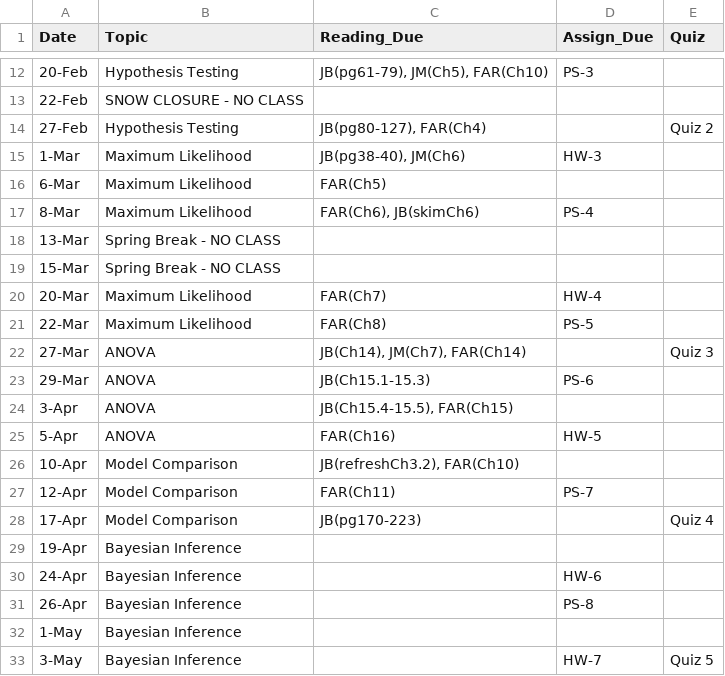
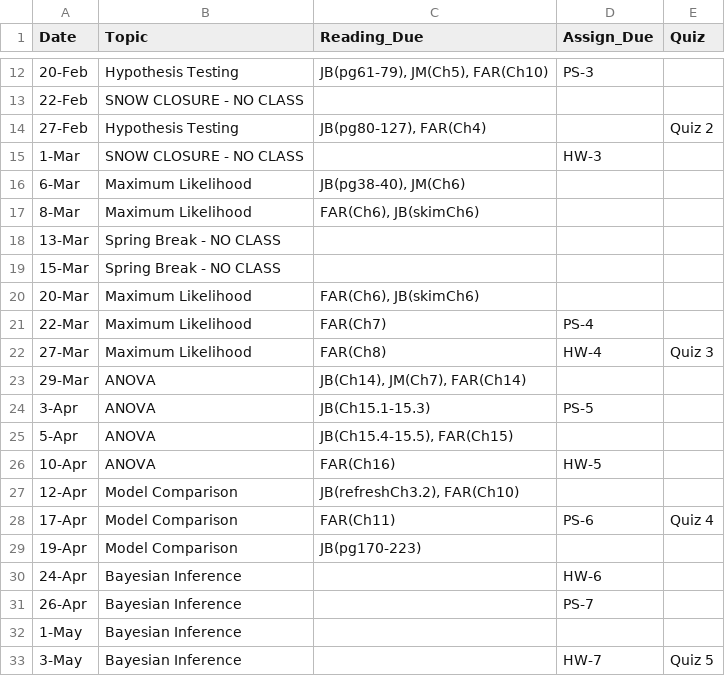
Before and after one commit to joseph-mihaljevic/inf511-book, a CSV file: _table-data/syllabus-schedule.csv, drawn as a sheet; only a part is shown, gaps mark what is left out.

Commit message:
update syllabus with another snow closure

```diff
--- a/_table-data/syllabus-schedule.csv
+++ b/_table-data/syllabus-schedule.csv
@@ -14,19 +14,19 @@
 27-Feb,Hypothesis Testing,"JB(pg80-127), FAR(Ch4)",,Quiz 2
-1-Mar,Maximum Likelihood,"JB(pg38-40), JM(Ch6)",HW-3,
-6-Mar,Maximum Likelihood,FAR(Ch5),,
-8-Mar,Maximum Likelihood,"FAR(Ch6), JB(skimCh6)",PS-4,
+1-Mar,SNOW CLOSURE - NO CLASS,,HW-3,
+6-Mar,Maximum Likelihood,"JB(pg38-40), JM(Ch6)",,
+8-Mar,Maximum Likelihood,"FAR(Ch6), JB(skimCh6)",,
 13-Mar,Spring Break - NO CLASS,,,
 15-Mar,Spring Break - NO CLASS,,,
-20-Mar,Maximum Likelihood,FAR(Ch7),HW-4,
-22-Mar,Maximum Likelihood,FAR(Ch8),PS-5,
-27-Mar,ANOVA,"JB(Ch14), JM(Ch7), FAR(Ch14)",,Quiz 3
-29-Mar,ANOVA,JB(Ch15.1-15.3),PS-6,
-3-Apr,ANOVA,"JB(Ch15.4-15.5), FAR(Ch15)",,
-5-Apr,ANOVA,FAR(Ch16),HW-5,
-10-Apr,Model Comparison,"JB(refreshCh3.2), FAR(Ch10)",,
-12-Apr,Model Comparison,FAR(Ch11),PS-7,
-17-Apr,Model Comparison,JB(pg170-223),,Quiz 4
-19-Apr,Bayesian Inference,,,
+20-Mar,Maximum Likelihood,"FAR(Ch6), JB(skimCh6)",,
+22-Mar,Maximum Likelihood,FAR(Ch7),PS-4,
+27-Mar,Maximum Likelihood,FAR(Ch8),HW-4,Quiz 3
+29-Mar,ANOVA,"JB(Ch14), JM(Ch7), FAR(Ch14)",,
+3-Apr,ANOVA,JB(Ch15.1-15.3),PS-5,
+5-Apr,ANOVA,"JB(Ch15.4-15.5), FAR(Ch15)",,
+10-Apr,ANOVA,FAR(Ch16),HW-5,
+12-Apr,Model Comparison,"JB(refreshCh3.2), FAR(Ch10)",,
+17-Apr,Model Comparison,FAR(Ch11),PS-6,Quiz 4
+19-Apr,Model Comparison,JB(pg170-223),,
 24-Apr,Bayesian Inference,,HW-6,
-26-Apr,Bayesian Inference,,PS-8,
+26-Apr,Bayesian Inference,,PS-7,
 1-May,Bayesian Inference,,,
```
Also changed, not shown: 14 other files.
